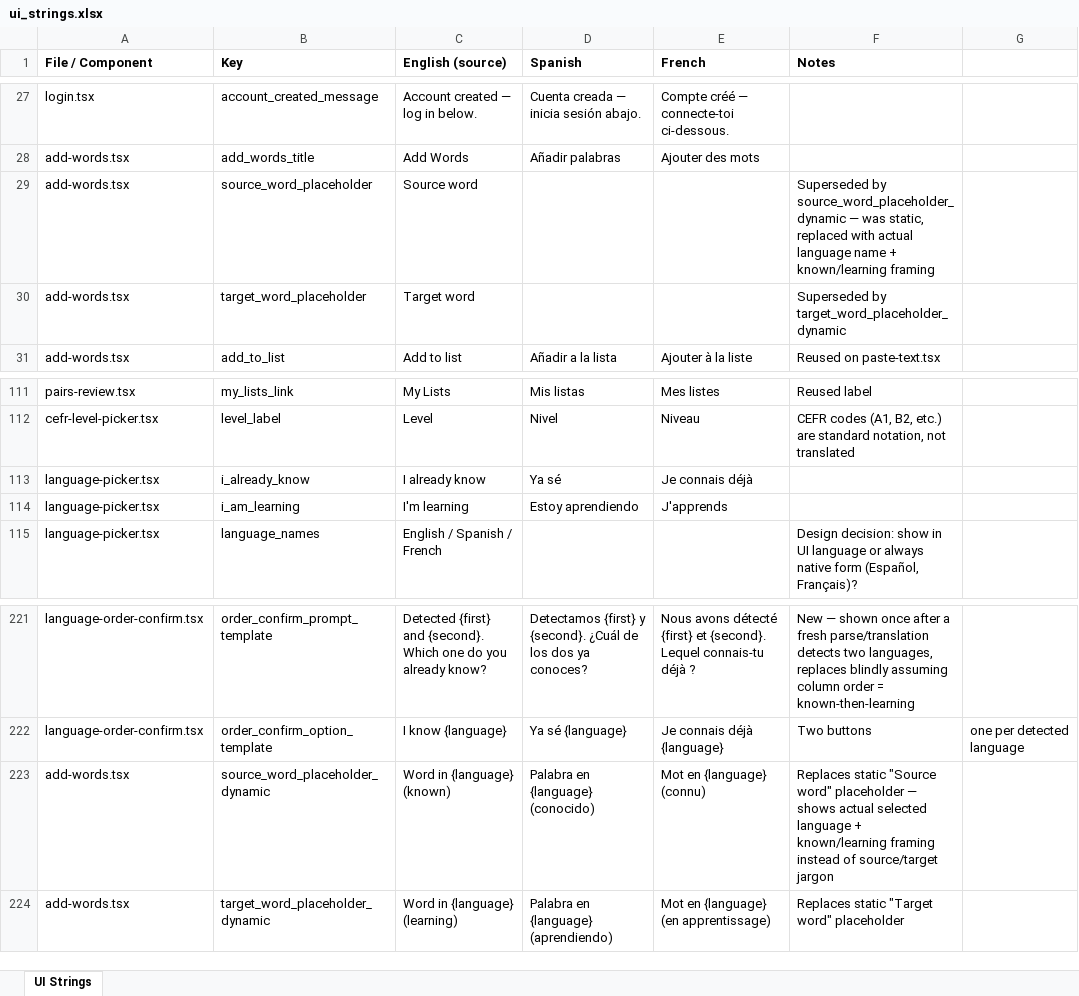
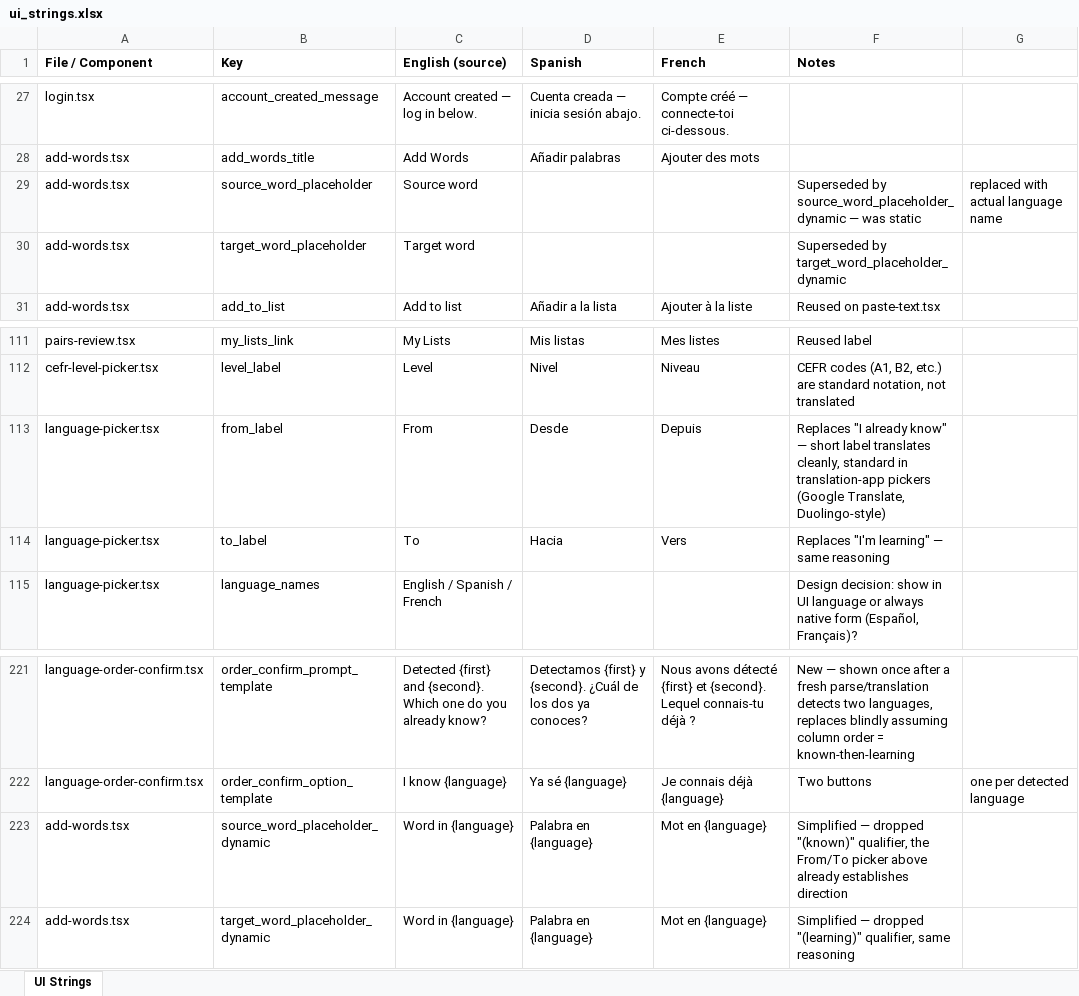
Before and after one commit to roycefum/langreps-app, an Excel workbook: localization/ui_strings.xlsx, sheet UI Strings, drawn as a sheet; only a part is shown, gaps mark what is left out; values as stored, in another font and other column widths than the file's, no borders; removed rows and columns are numbered as before the commit, all else as after; the diff names each change by its address in the sheet, - before the commit and + after, or states it on an @@ line.

Commit message:
Simplify language labels to From/To
"I already know"/"I'm learning" and their later "Known"/"Learning"
revision both had the same problem: awkward or ungrammatical once
translated (needs gender agreement, reads as an incomplete gerund).
"From"/"To" is the standard translation-app convention and translates
cleanly everywhere. Also dropped the now-redundant "(known)"/
"(learning)" qualifiers on Add Words' input placeholders, since the
picker directly above already establishes direction — just "Word in
{language}" for both.

```diff
--- a/localization/ui_strings.xlsx (sheet UI Strings)
+++ b/localization/ui_strings.xlsx (sheet UI Strings)
-F29 (Notes): …— was static, replaced with actual language name + known/learning framing
+F29 (Notes): …— was static
-G29: (empty)
+G29: replaced with actual language name
-row 113: language-picker.tsx | i_already_know | I already know | Ya sé | Je connais déjà
-row 114: language-picker.tsx | i_am_learning | I'm learning | Estoy aprendiendo | J'apprends
+row 113: language-picker.tsx | from_label | From | Desde | Depuis | Replaces "I already know" — short label translates cleanly, standard in translation-app pickers (Google Translate, Duolingo-style)
+row 114: language-picker.tsx | to_label | To | Hacia | Vers | Replaces "I'm learning" — same reasoning
-C223 (English (source)): Word in {language} (known)
+C223 (English (source)): Word in {language}
-D223 (Spanish): Palabra en {language} (conocido)
+D223 (Spanish): Palabra en {language}
-E223 (French): Mot en {language} (connu)
+E223 (French): Mot en {language}
-F223 (Notes): Replaces static "Source word" placeholder — shows actual selected language + known/learning framing instead of source/target jargon
+F223 (Notes): Simplified — dropped "(known)" qualifier, the From/To picker above already establishes direction
-C224 (English (source)): Word in {language} (learning)
+C224 (English (source)): Word in {language}
-D224 (Spanish): Palabra en {language} (aprendiendo)
+D224 (Spanish): Palabra en {language}
-E224 (French): Mot en {language} (en apprentissage)
+E224 (French): Mot en {language}
-F224 (Notes): Replaces static "Target word" placeholder
+F224 (Notes): Simplified — dropped "(learning)" qualifier, same reasoning
```
Also changed, not shown: 3 other files.
